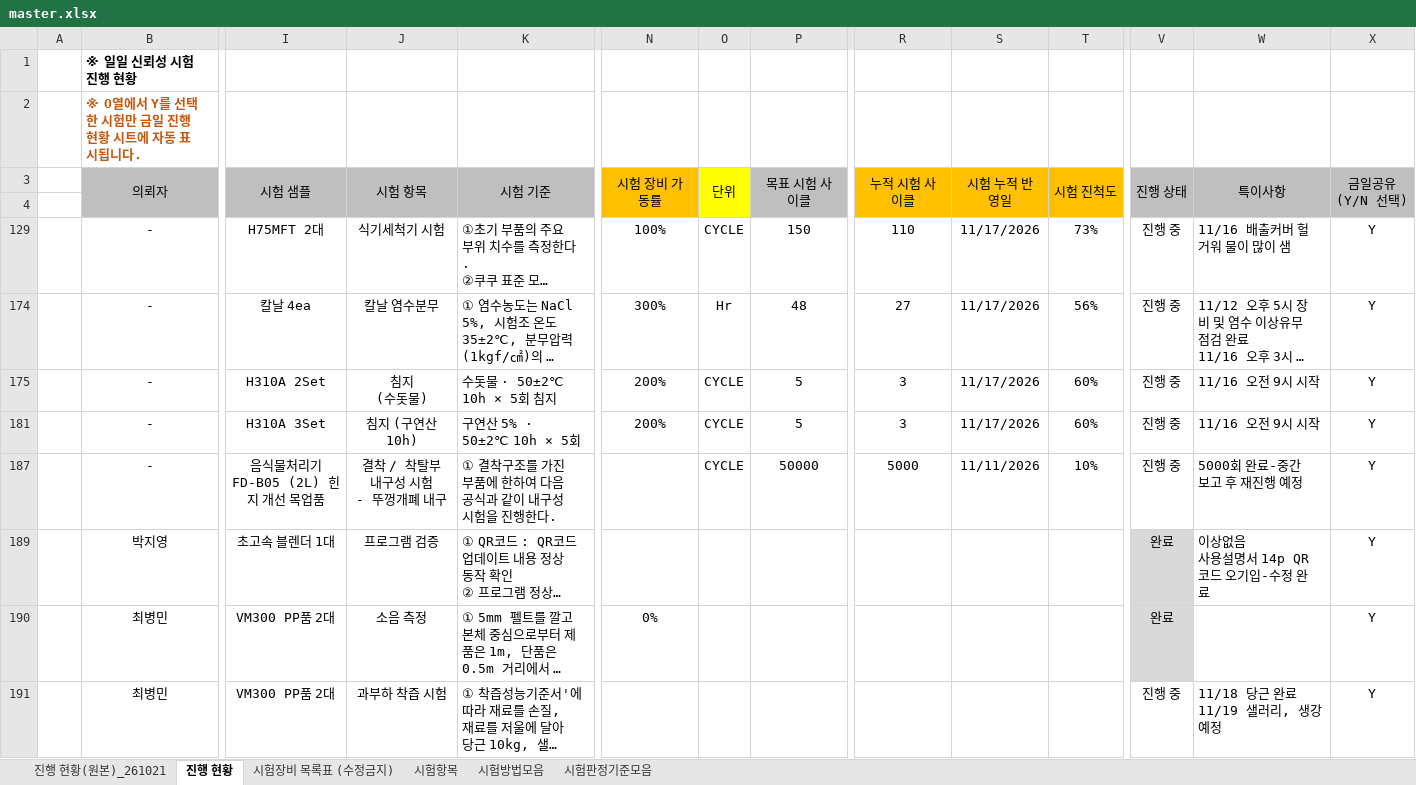
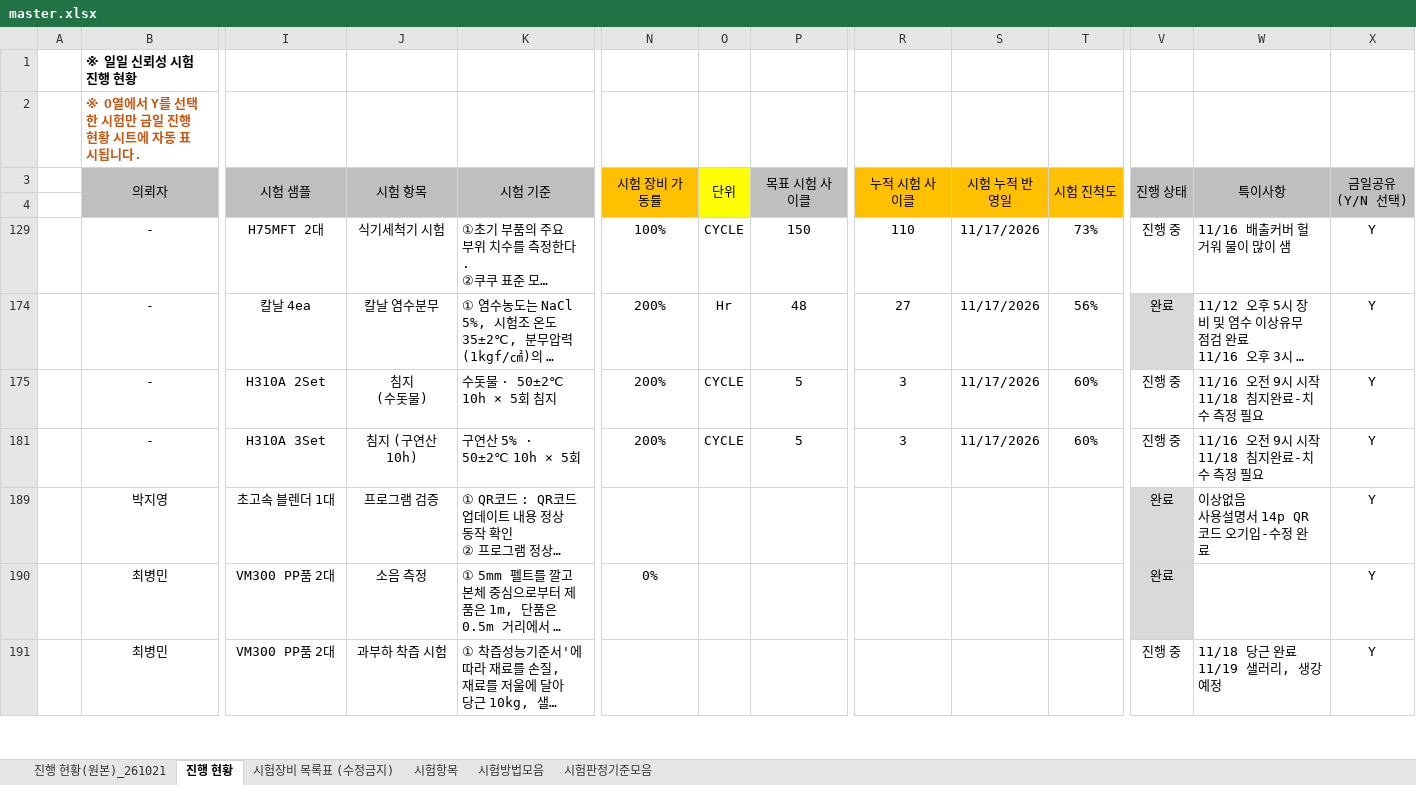
Before and after one commit to simjb23-oss/hurom-reliability, an Excel workbook: master.xlsx, sheet 진행 현황, drawn as a sheet; only a part is shown, gaps mark what is left out; long unchanged cells end in …; values as stored, in another font and other column widths than the file's, no borders; rows hold the shown columns only; ↵ is a line break in a cell; the diff covers the shown part only; the diff names each change by its address in the sheet, - before the commit and + after, or states it on an @@ line.

Commit message:
Master 동기화 2026-11-18T08:06:54Z

```diff
--- a/master.xlsx (sheet 진행 현황)
+++ b/master.xlsx (sheet 진행 현황)
-N174 (시험 장비 가동률): 300%
+N174 (시험 장비 가동률): 200%
-V174 (진행 상태): 진행 중
+V174 (진행 상태): 완료
-V174 fill: none
+V174 fill: #D9D9D9
-W175 (특이사항): 11/16 오전 9시 시작
+W175 (특이사항): 11/16 오전 9시 시작 ↵ 11/18 침지완료-치수 측정 필요
-W181 (특이사항): 11/16 오전 9시 시작
+W181 (특이사항): 11/16 오전 9시 시작 ↵ 11/18 침지완료-치수 측정 필요
-row 187:  | - | 음식물처리기 ↵ FD-B05 (2L) 힌지 개선 목업품 | 결착 / 착탈부 내구성 시험 ↵ - 뚜껑개폐 내구 | ① 결착구조를 가진 부품에 한하여 다음 공식과 같이 내구성 시험을 진행한다. |  | CYCLE | 50000 | 5000 | 11/11/2026 | 10% | 진행 중 | 5000회 완료-중간 보고 후 재진행 예정 | Y
```
Also changed, not shown: 2 edited cells elsewhere in this sheet, hidden cells, 1 other file.
